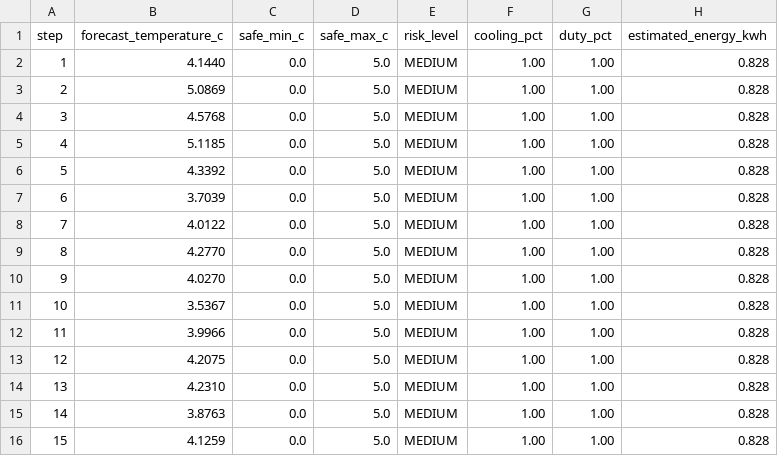
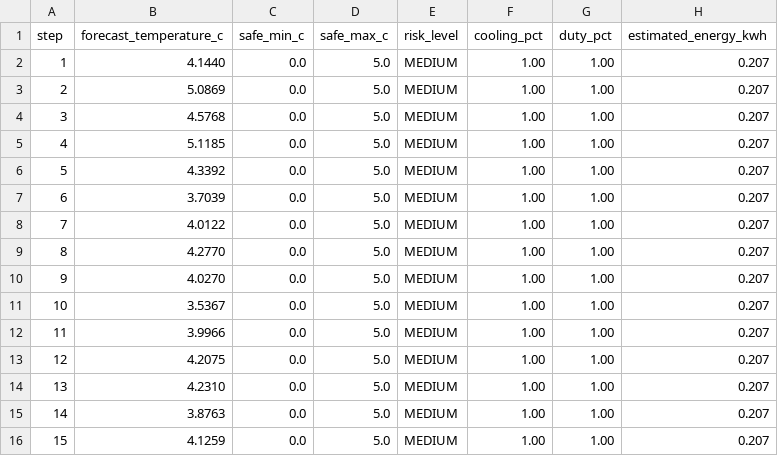
Before and after one commit to bindudharad/COLDCHAIN-AI, a CSV file: reports/coldchain_report.csv, drawn as a sheet.

Commit message:
Scientific Audit: reconcile optimization feasibility, add risk-disabled ablation benchmark, verify energy units, and expand test suite to 81 tests

```diff
--- a/reports/coldchain_report.csv
+++ b/reports/coldchain_report.csv
@@ -1,16 +1,16 @@
 step,forecast_temperature_c,safe_min_c,safe_max_c,risk_level,cooling_pct,duty_pct,estimated_energy_kwh
-1,4.1440,0.0,5.0,MEDIUM,1.00,1.00,0.828
-2,5.0869,0.0,5.0,MEDIUM,1.00,1.00,0.828
-3,4.5768,0.0,5.0,MEDIUM,1.00,1.00,0.828
-4,5.1185,0.0,5.0,MEDIUM,1.00,1.00,0.828
-5,4.3392,0.0,5.0,MEDIUM,1.00,1.00,0.828
-6,3.7039,0.0,5.0,MEDIUM,1.00,1.00,0.828
-7,4.0122,0.0,5.0,MEDIUM,1.00,1.00,0.828
-8,4.2770,0.0,5.0,MEDIUM,1.00,1.00,0.828
-9,4.0270,0.0,5.0,MEDIUM,1.00,1.00,0.828
-10,3.5367,0.0,5.0,MEDIUM,1.00,1.00,0.828
-11,3.9966,0.0,5.0,MEDIUM,1.00,1.00,0.828
-12,4.2075,0.0,5.0,MEDIUM,1.00,1.00,0.828
-13,4.2310,0.0,5.0,MEDIUM,1.00,1.00,0.828
-14,3.8763,0.0,5.0,MEDIUM,1.00,1.00,0.828
-15,4.1259,0.0,5.0,MEDIUM,1.00,1.00,0.828
+1,4.1440,0.0,5.0,MEDIUM,1.00,1.00,0.207
+2,5.0869,0.0,5.0,MEDIUM,1.00,1.00,0.207
+3,4.5768,0.0,5.0,MEDIUM,1.00,1.00,0.207
+4,5.1185,0.0,5.0,MEDIUM,1.00,1.00,0.207
+5,4.3392,0.0,5.0,MEDIUM,1.00,1.00,0.207
+6,3.7039,0.0,5.0,MEDIUM,1.00,1.00,0.207
+7,4.0122,0.0,5.0,MEDIUM,1.00,1.00,0.207
+8,4.2770,0.0,5.0,MEDIUM,1.00,1.00,0.207
+9,4.0270,0.0,5.0,MEDIUM,1.00,1.00,0.207
+10,3.5367,0.0,5.0,MEDIUM,1.00,1.00,0.207
+11,3.9966,0.0,5.0,MEDIUM,1.00,1.00,0.207
+12,4.2075,0.0,5.0,MEDIUM,1.00,1.00,0.207
+13,4.2310,0.0,5.0,MEDIUM,1.00,1.00,0.207
+14,3.8763,0.0,5.0,MEDIUM,1.00,1.00,0.207
+15,4.1259,0.0,5.0,MEDIUM,1.00,1.00,0.207
```
Also changed, not shown: 10 other files.
